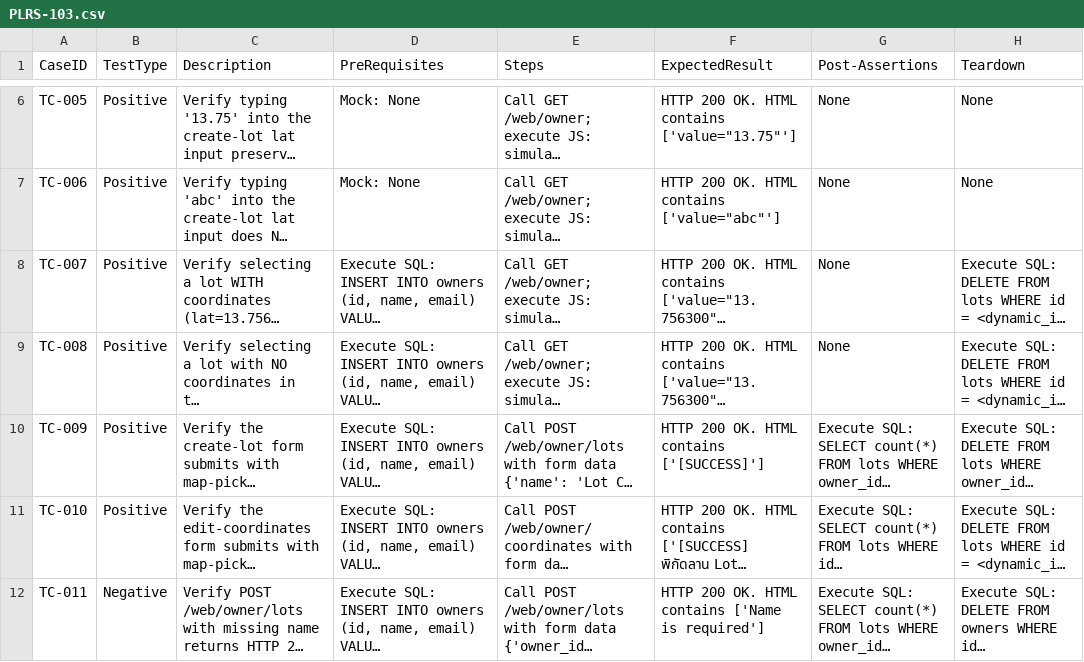
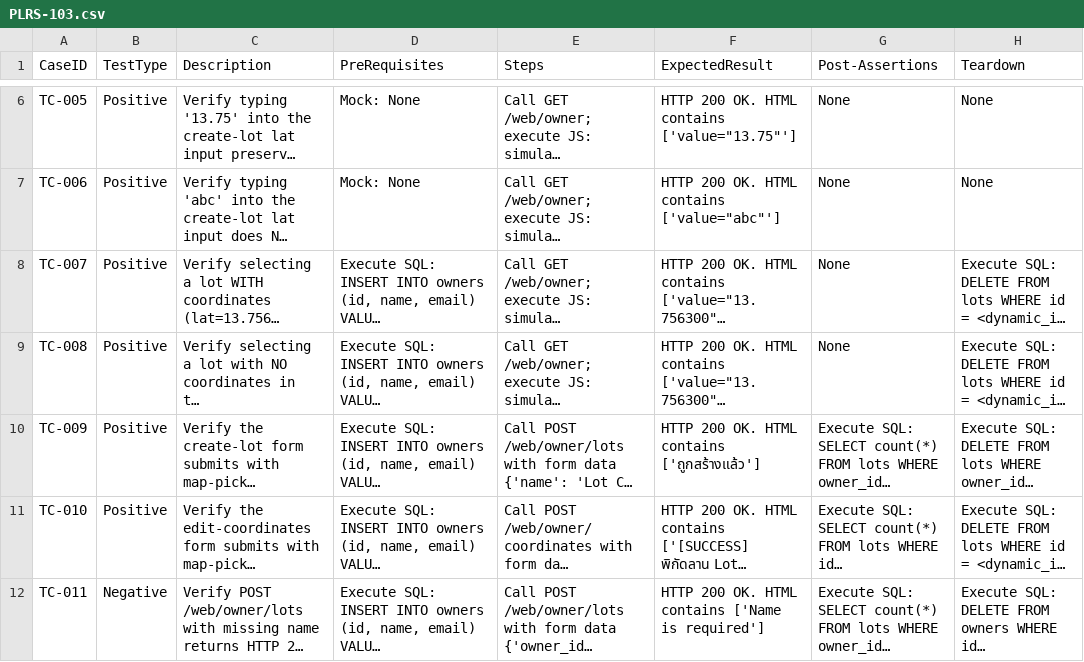
Before and after one commit to sakon779-lab/qa-automation-repo, a CSV file: test_designs/PLRS-103.csv, drawn as a sheet; only a part is shown, gaps mark what is left out; long unchanged cells end in …; the diff names each change by its address in the sheet, - before the commit and + after, or states it on an @@ line.

Commit message:
Add test design for PLRS-103

```diff
--- a/test_designs/PLRS-103.csv
+++ b/test_designs/PLRS-103.csv
-F10 (ExpectedResult): HTTP 200 OK. HTML contains ['[SUCCESS]']
+F10 (ExpectedResult): HTTP 200 OK. HTML contains ['ถูกสร้างแล้ว']
```
